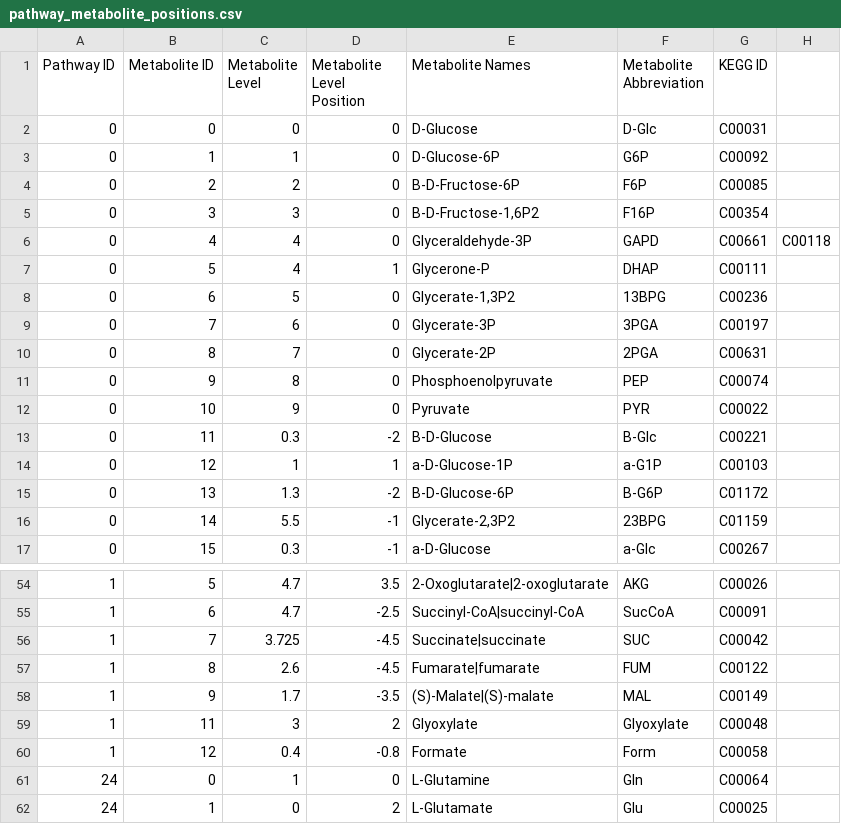
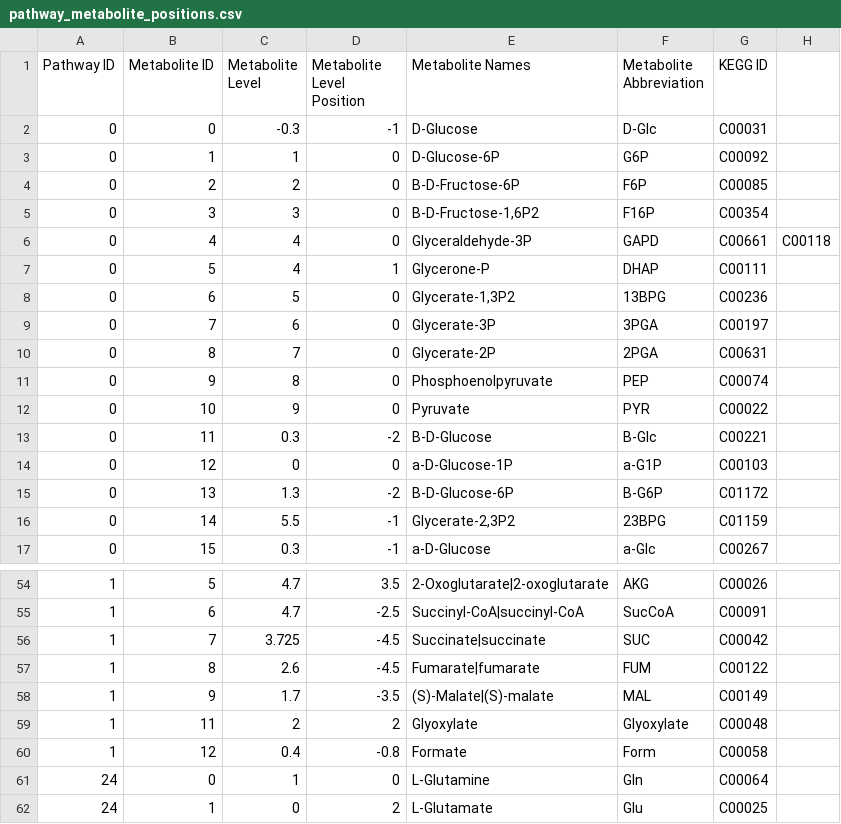
Before and after one commit to jimkell/mostSandbox, a CSV file: etc/visualization/pathway_metabolite_positions.csv, drawn as a sheet; only a part is shown, gaps mark what is left out.

```diff
--- a/etc/visualization/pathway_metabolite_positions.csv
+++ b/etc/visualization/pathway_metabolite_positions.csv
@@ -1,3 +1,3 @@
 Pathway ID,Metabolite ID,Metabolite Level,Metabolite Level Position,Metabolite Names,Metabolite Abbreviation,KEGG ID,
-0,0,0,0,D-Glucose,D-Glc,C00031,
+0,0,-0.3,-1,D-Glucose,D-Glc,C00031,
 0,1,1,0,D-Glucose-6P,G6P,C00092,
@@ -13,3 +13,3 @@ Pathway ID,Metabolite ID,Metabolite Level,Metabolite Level Position,Metabolite N
 0,11,0.3,-2,B-D-Glucose,B-Glc,C00221,
-0,12,1,1,a-D-Glucose-1P,a-G1P,C00103,
+0,12,0,0,a-D-Glucose-1P,a-G1P,C00103,
 0,13,1.3,-2,B-D-Glucose-6P,B-G6P,C01172,
@@ -58,3 +58,3 @@ Pathway ID,Metabolite ID,Metabolite Level,Metabolite Level Position,Metabolite N
 1,9,1.7,-3.5,(S)-Malate|(S)-malate,MAL,C00149,
-1,11,3,2,Glyoxylate,Glyoxylate,C00048,
+1,11,2,2,Glyoxylate,Glyoxylate,C00048,
 1,12,0.4,-0.8,Formate,Form,C00058,
```
Also changed, not shown: etc/visualization/pathways_reaction_positions.csv, 2 other files.
